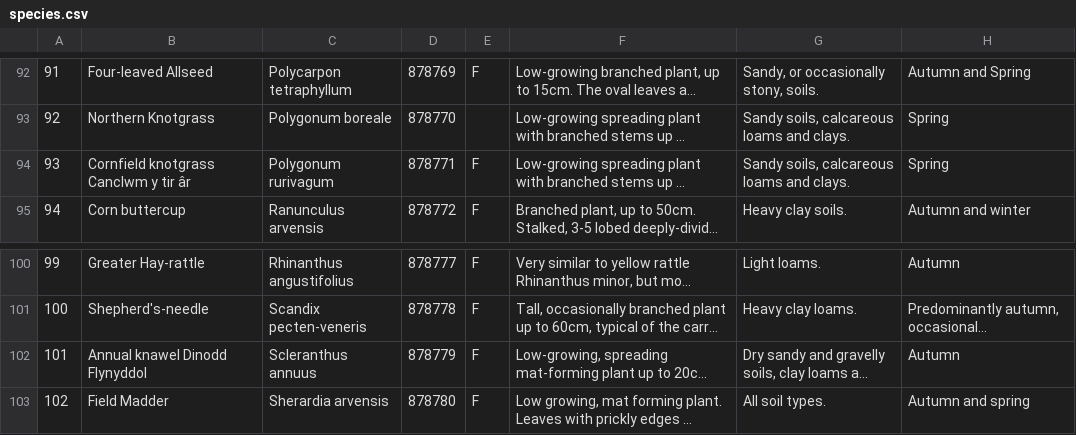
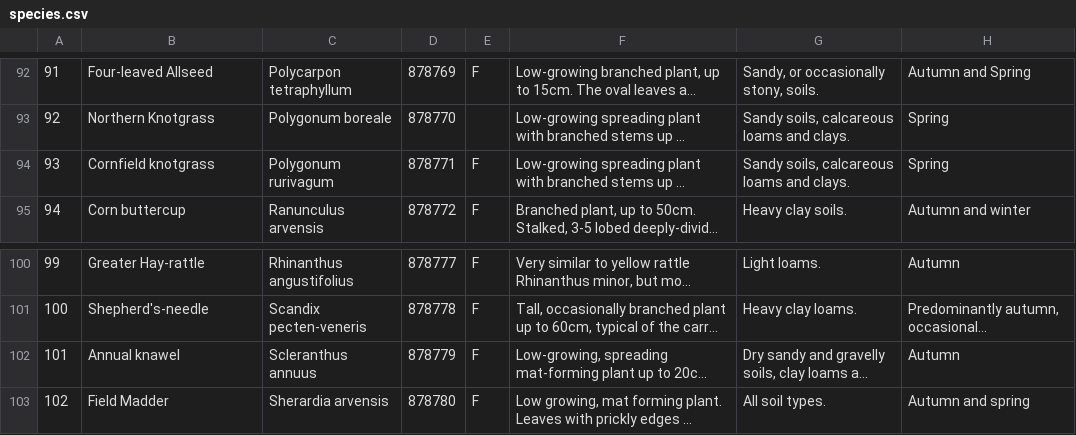
Before and after one commit to NERC-CEH/rare-arable-flowers-app, a CSV file: src/data/raw/species.csv, drawn as a sheet; only a part is shown, gaps mark what is left out; long unchanged cells end in …; the diff names each change by its address in the sheet, - before the commit and + after, or states it on an @@ line.

```diff
--- a/src/data/raw/species.csv
+++ b/src/data/raw/species.csv
-B94: Cornfield knotgrass Canclwm y tir âr
+B94: Cornfield knotgrass
-B102: Annual knawel Dinodd Flynyddol
+B102: Annual knawel
```
Also changed, not shown: 3 other files.
